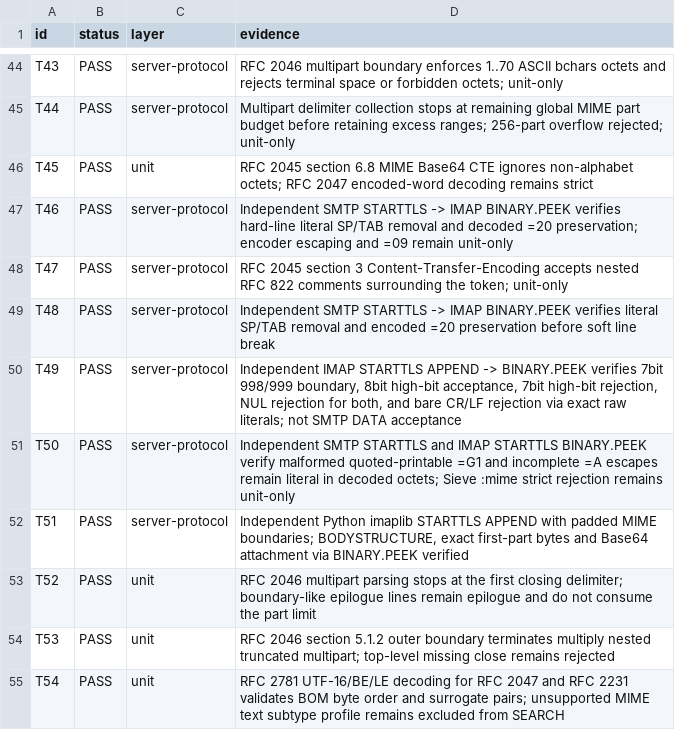
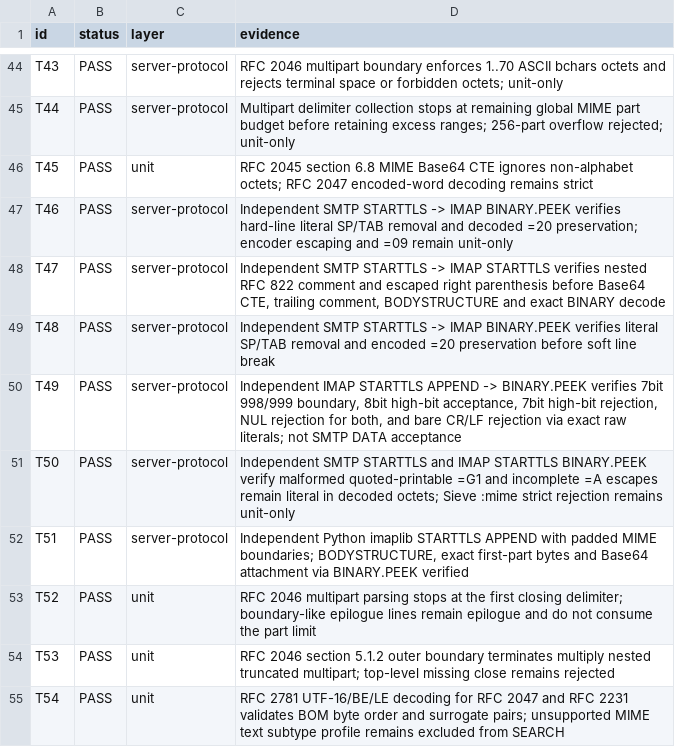
Before and after one commit to thepirateclub/litterkeep-server, a TSV file: docs/acceptance.tsv, drawn as a sheet; only a part is shown, gaps mark what is left out.

Commit message:
test(mime): verify transfer encoding comments over wire

```diff
--- a/docs/acceptance.tsv
+++ b/docs/acceptance.tsv
@@ -47,3 +47,3 @@ T45	PASS	unit	RFC 2045 section 6.8 MIME Base64 CTE ignores non-alphabet octets;
 T46	PASS	server-protocol	Independent SMTP STARTTLS -> IMAP BINARY.PEEK verifies hard-line literal SP/TAB removal and decoded =20 preservation; encoder escaping and =09 remain unit-only
-T47	PASS	server-protocol	RFC 2045 section 3 Content-Transfer-Encoding accepts nested RFC 822 comments surrounding the token; unit-only
+T47	PASS	server-protocol	Independent SMTP STARTTLS -> IMAP STARTTLS verifies nested RFC 822 comment and escaped right parenthesis before Base64 CTE, trailing comment, BODYSTRUCTURE and exact BINARY decode
 T48	PASS	server-protocol	Independent SMTP STARTTLS -> IMAP BINARY.PEEK verifies literal SP/TAB removal and encoded =20 preservation before soft line break
```
Also changed, not shown: 3 other files.
